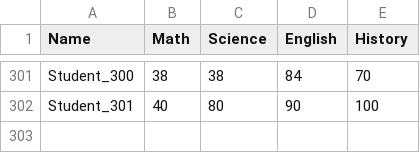
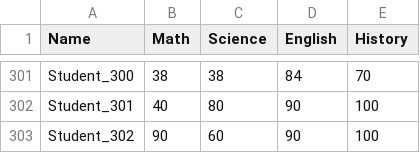
Before and after one commit to Ashwini012000/MLops_project, a CSV file: data/raw/raw_data.csv, drawn as a sheet; only a part is shown, gaps mark what is left out.

Commit message:
added data in raw file

```diff
--- a/data/raw/raw_data.csv
+++ b/data/raw/raw_data.csv
@@ -302 +302,2 @@ Student_300,38,38,84,70
 Student_301,40,80,90,100
+Student_302,90,60,90,100
```
Also changed, not shown: 1 other file.
